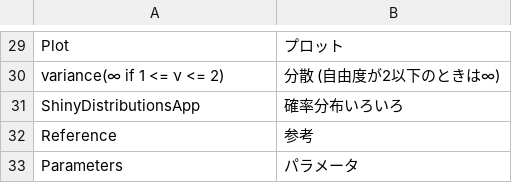
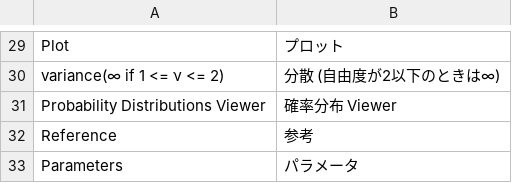
Before and after one commit to ksmzn/ProbabilityDistributionsViewer, a CSV file: i18n/translation_jp.csv, drawn as a sheet; only a part is shown, gaps mark what is left out.

```diff
--- a/i18n/translation_jp.csv
+++ b/i18n/translation_jp.csv
@@ -30,3 +30,3 @@ Plot,プロット
 variance(∞ if 1 <= ν <= 2),分散 (自由度が2以下のときは∞)
-ShinyDistributionsApp,確率分布いろいろ
+Probability Distributions Viewer,確率分布 Viewer
 Reference,参考
```
Also changed, not shown: 3 other files.
